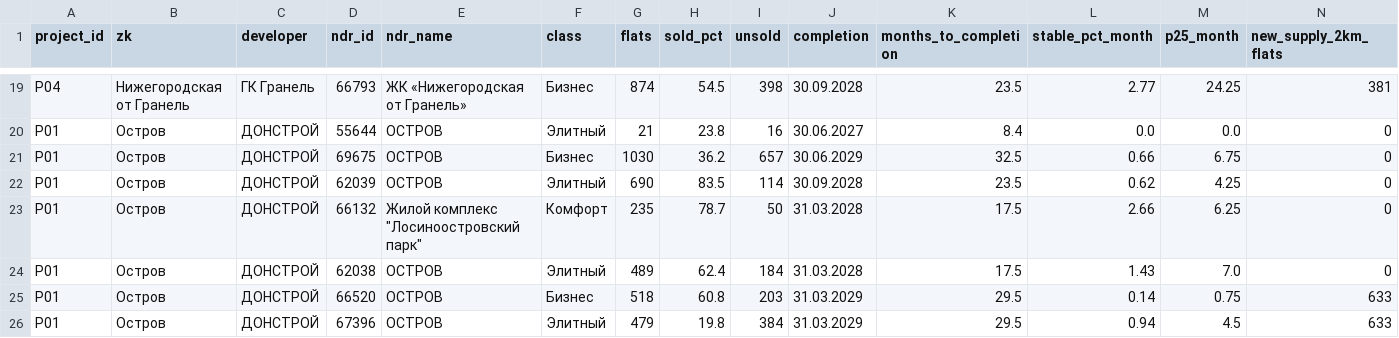
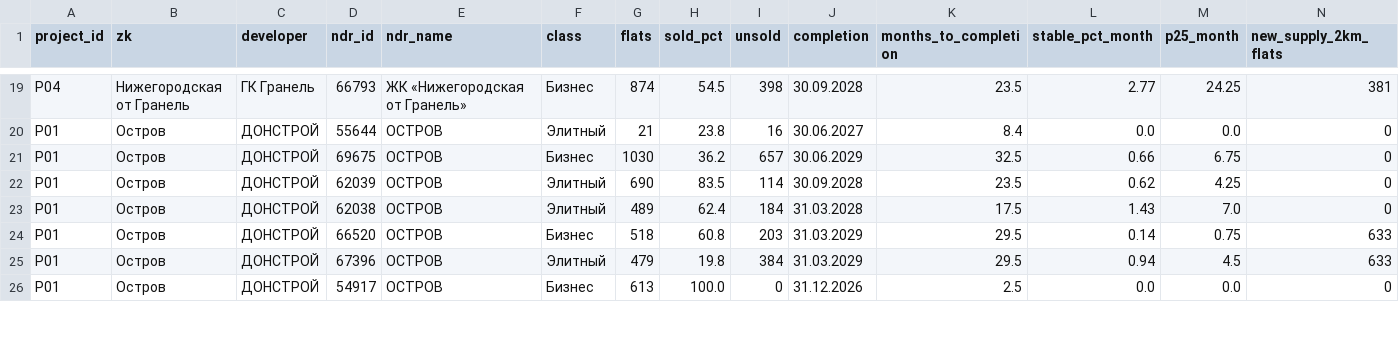
Before and after one commit to parfentsevandrey-blip/test, a CSV file: research/ndr/lots/p1_buildings.csv, drawn as a sheet; only a part is shown, gaps mark what is left out; the shorter side is filled out with more unchanged rows; rows hold the shown columns only; the diff names each change by its address in the sheet, - before the commit and + after, or states it on an @@ line.

```diff
--- a/research/ndr/lots/p1_buildings.csv
+++ b/research/ndr/lots/p1_buildings.csv
-row 23: P01 | Остров | ДОНСТРОЙ | 66132 | Жилой комплекс "Лосиноостровский парк" | Комфорт | 235 | 78.7 | 50 | 31.03.2028 | 17.5 | 2.66 | 6.25 | 0
```
Also changed, not shown: research/ndr/lots/p1_projects.csv, 10 other files.
